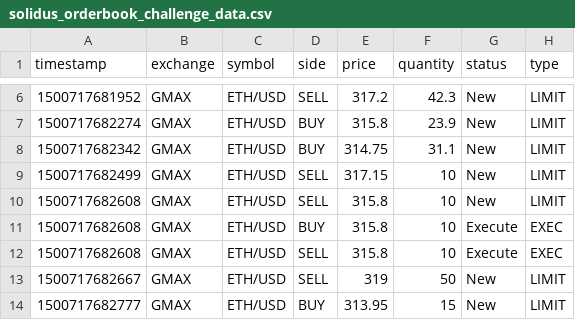
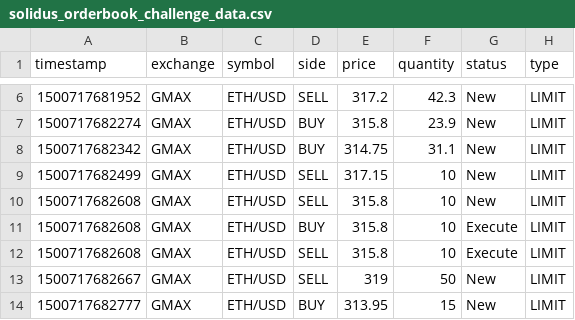
Before and after one commit to DougieHauser/SolidusOrderbookTestData, a CSV file: solidus_orderbook_challenge_data.csv, drawn as a sheet; only a part is shown, gaps mark what is left out.

Commit message:
Update solidus_orderbook_challenge_data.csv

```diff
--- a/solidus_orderbook_challenge_data.csv
+++ b/solidus_orderbook_challenge_data.csv
@@ -10,4 +10,4 @@
 1500717682608,GMAX,ETH/USD,SELL,315.8,10,New,LIMIT
-1500717682608,GMAX,ETH/USD,BUY,315.8,10,Execute,EXEC
-1500717682608,GMAX,ETH/USD,SELL,315.8,10,Execute,EXEC
+1500717682608,GMAX,ETH/USD,BUY,315.8,10,Execute,LIMIT
+1500717682608,GMAX,ETH/USD,SELL,315.8,10,Execute,LIMIT
 1500717682667,GMAX,ETH/USD,SELL,319,50,New,LIMIT
```
